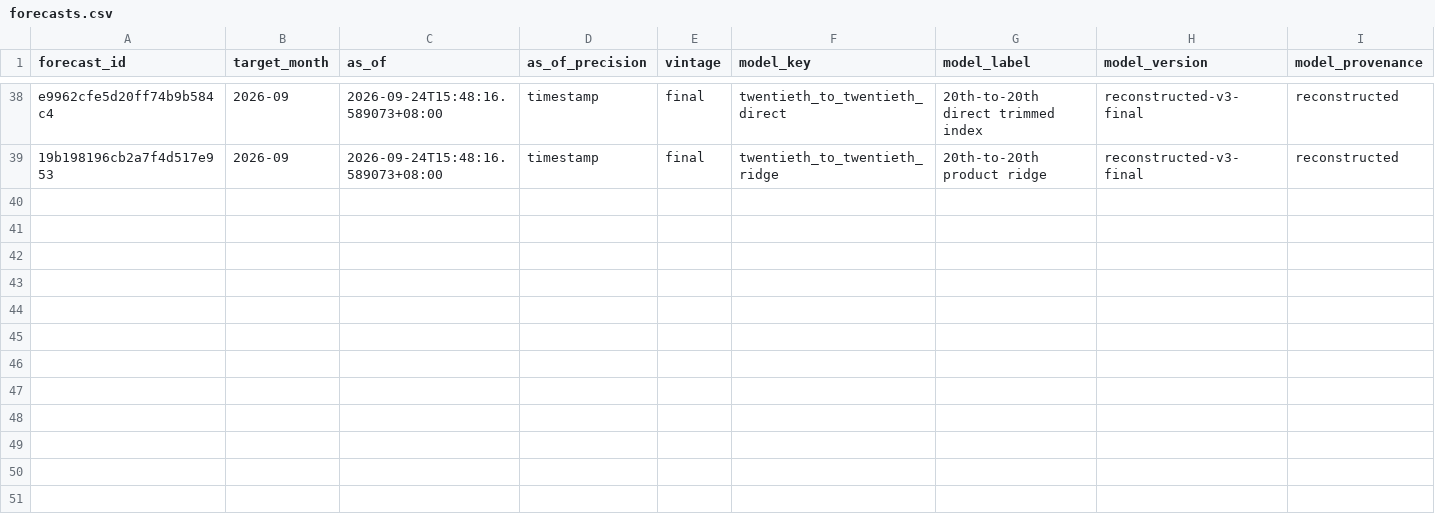
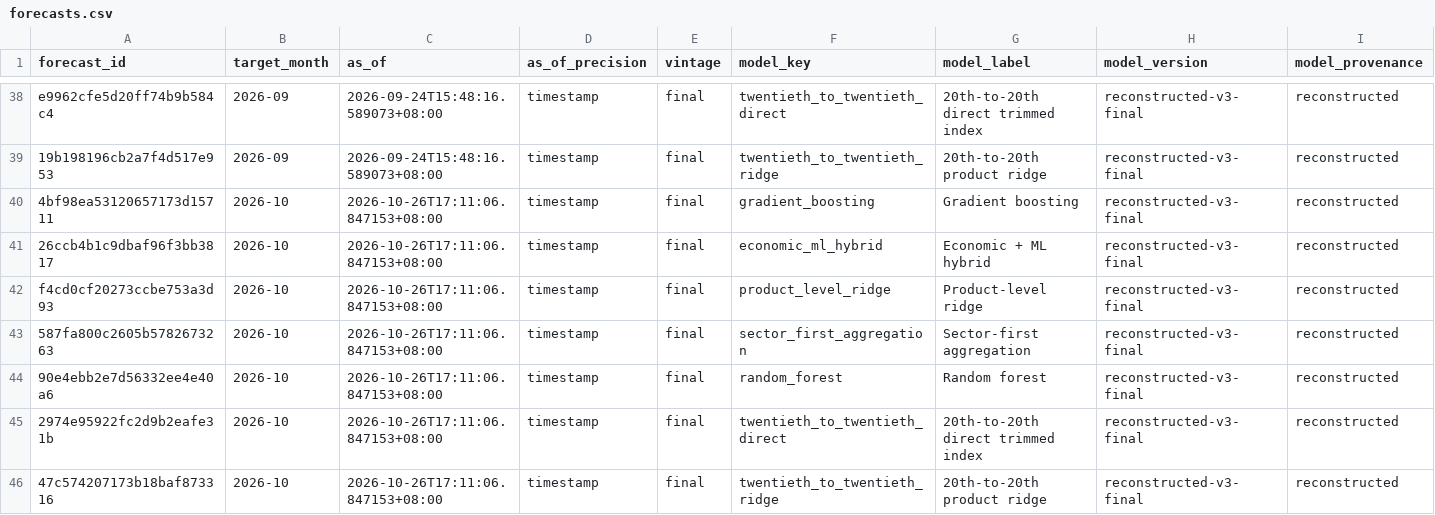
Before and after one commit to Emmanuelludo/china-ppi-nowcast, a CSV file: data/registry/forecasts.csv, drawn as a sheet; only a part is shown, gaps mark what is left out; rows hold the shown columns only; the diff names each change by its address in the sheet, - before the commit and + after, or states it on an @@ line.

```diff
--- a/data/registry/forecasts.csv
+++ b/data/registry/forecasts.csv
+row 40: 4bf98ea53120657173d15711 | 2026-10 | 2026-10-26T17:11:06.847153+08:00 | timestamp | final | gradient_boosting | Gradient boosting | reconstructed-v3-final | reconstructed
+row 41: 26ccb4b1c9dbaf96f3bb3817 | 2026-10 | 2026-10-26T17:11:06.847153+08:00 | timestamp | final | economic_ml_hybrid | Economic + ML hybrid | reconstructed-v3-final | reconstructed
+row 42: f4cd0cf20273ccbe753a3d93 | 2026-10 | 2026-10-26T17:11:06.847153+08:00 | timestamp | final | product_level_ridge | Product-level ridge | reconstructed-v3-final | reconstructed
+row 43: 587fa800c2605b5782673263 | 2026-10 | 2026-10-26T17:11:06.847153+08:00 | timestamp | final | sector_first_aggregation | Sector-first aggregation | reconstructed-v3-final | reconstructed
+row 44: 90e4ebb2e7d56332ee4e40a6 | 2026-10 | 2026-10-26T17:11:06.847153+08:00 | timestamp | final | random_forest | Random forest | reconstructed-v3-final | reconstructed
+row 45: 2974e95922fc2d9b2eafe31b | 2026-10 | 2026-10-26T17:11:06.847153+08:00 | timestamp | final | twentieth_to_twentieth_direct | 20th-to-20th direct trimmed index | reconstructed-v3-final | reconstructed
+row 46: 47c574207173b18baf873316 | 2026-10 | 2026-10-26T17:11:06.847153+08:00 | timestamp | final | twentieth_to_twentieth_ridge | 20th-to-20th product ridge | reconstructed-v3-final | reconstructed
```
Also changed, not shown: 8 other files.
